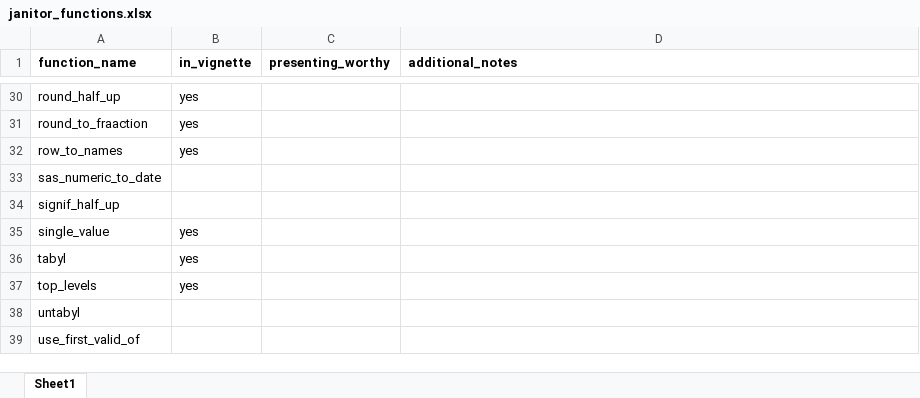
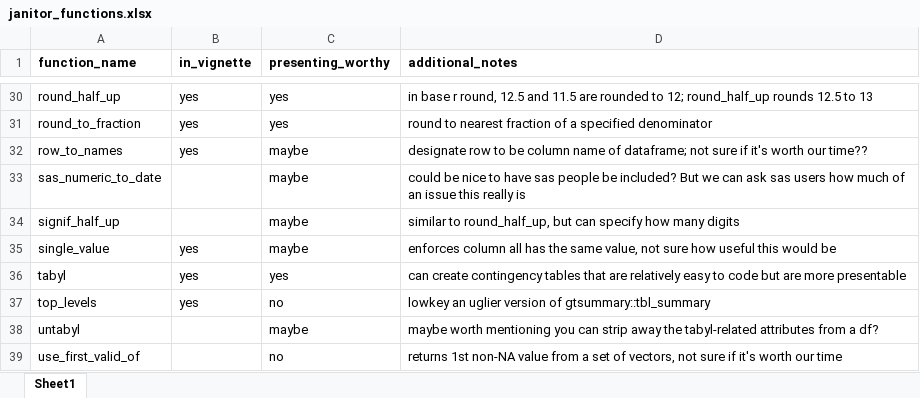
Before and after one commit to carokos/janitor_function_overview, an Excel workbook: janitor_functions.xlsx, sheet Sheet1, drawn as a sheet; only a part is shown, gaps mark what is left out; values as stored, in another font and other column widths than the file's, no borders; removed rows and columns are numbered as before the commit, all else as after; the diff covers the shown part only; the diff names each change by its address in the sheet, - before the commit and + after, or states it on an @@ line.

Commit message:
went through functions and updated presenting worthy and comments columns

```diff
--- a/janitor_functions.xlsx (sheet Sheet1)
+++ b/janitor_functions.xlsx (sheet Sheet1)
-C30 (presenting_worthy): (empty)
+C30 (presenting_worthy): yes
-D30 (additional_notes): (empty)
+D30 (additional_notes): in base r round, 12.5 and 11.5 are rounded to 12; round_half_up rounds 12.5 to 13
-row 31: round_to_fraaction | yes
+row 31: round_to_fraction | yes | yes | round to nearest fraction of a specified denominator
-C32:C35 (presenting_worthy): (empty)
+C32:C35 (presenting_worthy): maybe
-D32 (additional_notes): (empty)
+D32 (additional_notes): designate row to be column name of dataframe; not sure if it's worth our time??
-D33 (additional_notes): (empty)
+D33 (additional_notes): could be nice to have sas people be included? But we can ask sas users how much of an issue this really is
-D34 (additional_notes): (empty)
+D34 (additional_notes): similar to round_half_up, but can specify how many digits
-D35 (additional_notes): (empty)
+D35 (additional_notes): enforces column all has the same value, not sure how useful this would be
-C36 (presenting_worthy): (empty)
+C36 (presenting_worthy): yes
-D36 (additional_notes): (empty)
+D36 (additional_notes): can create contingency tables that are relatively easy to code but are more presentable
-C37 (presenting_worthy): (empty)
+C37 (presenting_worthy): no
-D37 (additional_notes): (empty)
+D37 (additional_notes): lowkey an uglier version of gtsummary::tbl_summary
-C38 (presenting_worthy): (empty)
+C38 (presenting_worthy): maybe
-D38 (additional_notes): (empty)
+D38 (additional_notes): maybe worth mentioning you can strip away the tabyl-related attributes from a df?
-C39 (presenting_worthy): (empty)
+C39 (presenting_worthy): no
-D39 (additional_notes): (empty)
+D39 (additional_notes): returns 1st non-NA value from a set of vectors, not sure if it's worth our time
```
Also changed, not shown: 52 edited cells elsewhere in this sheet.
